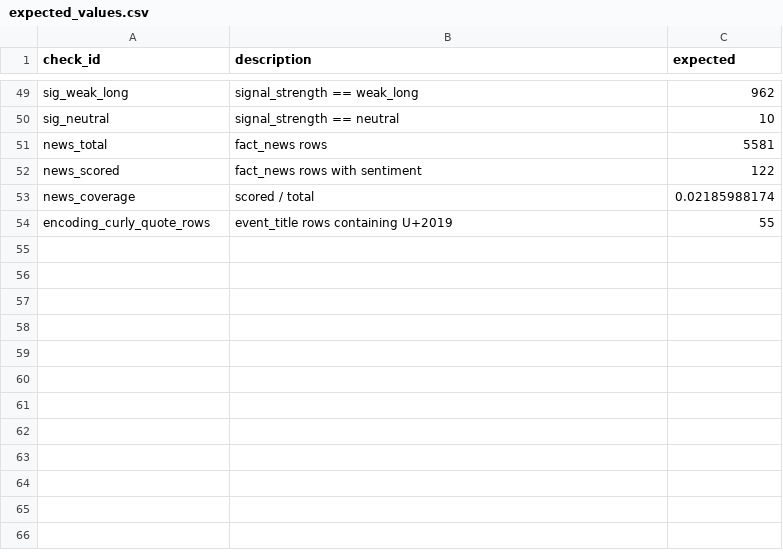
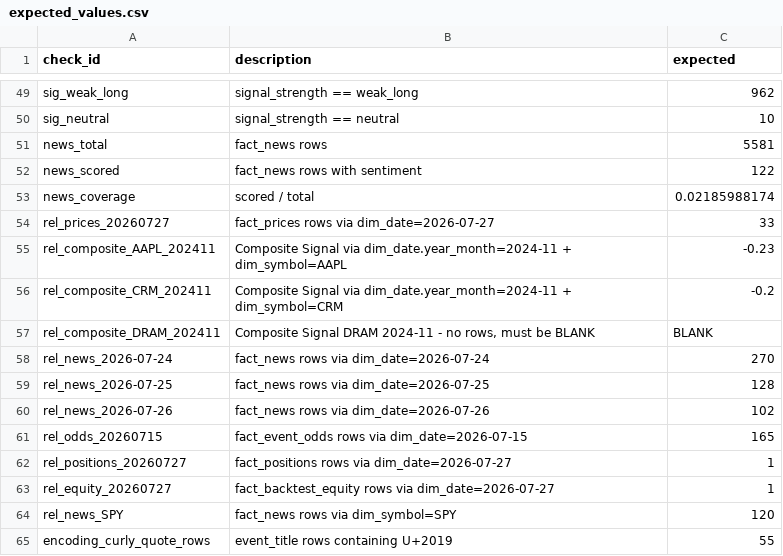
Before and after one commit to C0k11/stock-share-Helper, a CSV file: powerbi/verify/expected_values.csv, drawn as a sheet; only a part is shown, gaps mark what is left out; the diff names each change by its address in the sheet, - before the commit and + after, or states it on an @@ line.

Commit message:
powerbi: relationships fixed

```diff
--- a/powerbi/verify/expected_values.csv
+++ b/powerbi/verify/expected_values.csv
+row 54: rel_prices_20260727 | fact_prices rows via dim_date=2026-07-27 | 33
+row 55: rel_composite_AAPL_202411 | Composite Signal via dim_date.year_month=2024-11 + dim_symbol=AAPL | -0.23
+row 56: rel_composite_CRM_202411 | Composite Signal via dim_date.year_month=2024-11 + dim_symbol=CRM | -0.2
+row 57: rel_composite_DRAM_202411 | Composite Signal DRAM 2024-11 - no rows, must be BLANK | BLANK
+row 58: rel_news_2026-07-24 | fact_news rows via dim_date=2026-07-24 | 270
+row 59: rel_news_2026-07-25 | fact_news rows via dim_date=2026-07-25 | 128
+row 60: rel_news_2026-07-26 | fact_news rows via dim_date=2026-07-26 | 102
+row 61: rel_odds_20260715 | fact_event_odds rows via dim_date=2026-07-15 | 165
+row 62: rel_positions_20260727 | fact_positions rows via dim_date=2026-07-27 | 1
+row 63: rel_equity_20260727 | fact_backtest_equity rows via dim_date=2026-07-27 | 1
+row 64: rel_news_SPY | fact_news rows via dim_symbol=SPY | 120
```
Also changed, not shown: 32 other files.
